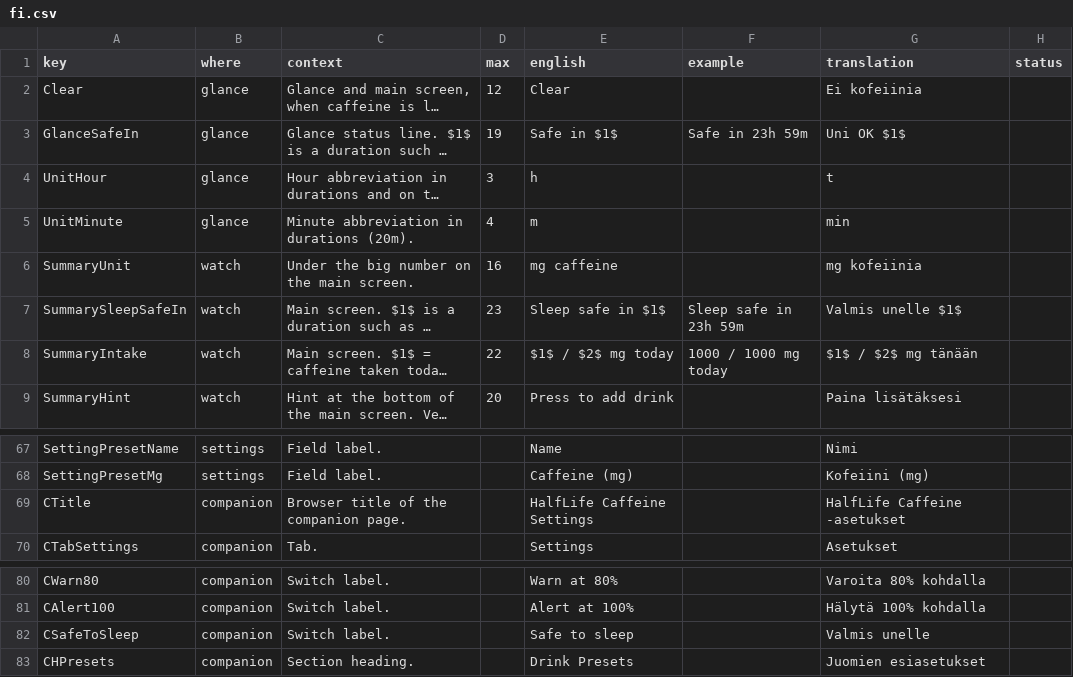
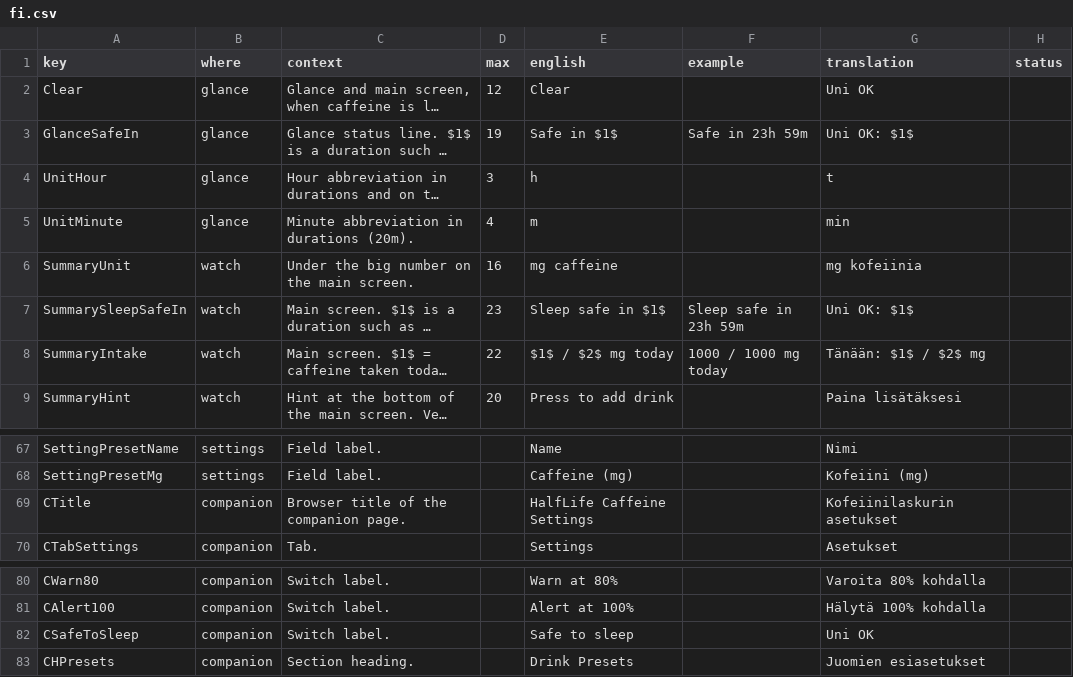
Before and after one commit to jame581/HalfLifeCaffeine, a CSV file: translations/fi.csv, drawn as a sheet; only a part is shown, gaps mark what is left out; long unchanged cells end in …; the diff names each change by its address in the sheet, - before the commit and + after, or states it on an @@ line.

```diff
--- a/translations/fi.csv
+++ b/translations/fi.csv
-G2 (translation): Ei kofeiinia
+G2 (translation): Uni OK
-G3 (translation): Uni OK $1$
+G3 (translation): Uni OK: $1$
-G7 (translation): Valmis unelle $1$
+G7 (translation): Uni OK: $1$
-G8 (translation): $1$ / $2$ mg tänään
+G8 (translation): Tänään: $1$ / $2$ mg
-G69 (translation): HalfLife Caffeine -asetukset
+G69 (translation): Kofeiinilaskurin asetukset
-G82 (translation): Valmis unelle
+G82 (translation): Uni OK
```
Also changed, not shown: 2 other files.
